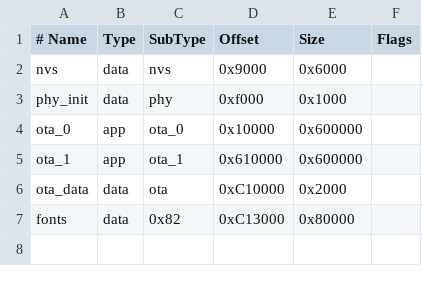
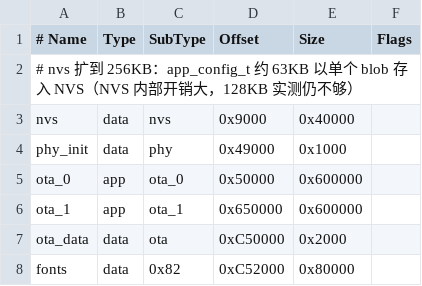
Before and after one commit to wangjqq/Stock-Watcher-AI, a CSV file: firmware/partitions.csv, drawn as a sheet.

Commit message:
fix: 修复大配置栈溢出及NVS分区不足，启用SoftAP支持
- wifi_ui.c 与 http_server.c 中 app_config_t 等大结构体改为堆分配，避免栈溢出导致连接重置
- 扩大 NVS 分区至 256KB，确保约 63KB 的配置 blob 能成功保存，并增加日志便于排查
- HTTP 服务器任务栈由 4KB 增至 8KB，防止 JSON 解析/HTTP 客户端调用时栈溢出
- 为根路径 "/" 显式指定 MIME 类型，防止浏览器将首页当作文件下载
- sdkconfig 启用 SoftAP 支持，STA 与临时配置热点共存
- 更新用户手册中的系统状态说明，补充 AP 热点名与访问地址

```diff
--- a/firmware/partitions.csv
+++ b/firmware/partitions.csv
@@ -1,7 +1,8 @@
 # Name,   Type, SubType, Offset,    Size,     Flags
-nvs,      data, nvs,     0x9000,    0x6000,
-phy_init, data, phy,     0xf000,    0x1000,
-ota_0,    app,  ota_0,   0x10000,   0x600000,
-ota_1,    app,  ota_1,   0x610000,  0x600000,
-ota_data, data, ota,     0xC10000,  0x2000,
-fonts,    data, 0x82,    0xC13000,  0x80000,
+# nvs 扩到 256KB：app_config_t 约 63KB 以单个 blob 存入 NVS（NVS 内部开销大，128KB 实测仍不够）
+nvs,      data, nvs,     0x9000,    0x40000,
+phy_init, data, phy,     0x49000,   0x1000,
+ota_0,    app,  ota_0,   0x50000,   0x600000,
+ota_1,    app,  ota_1,   0x650000,  0x600000,
+ota_data, data, ota,     0xC50000,  0x2000,
+fonts,    data, 0x82,    0xC52000,  0x80000,
```
Also changed, not shown: 7 other files.
